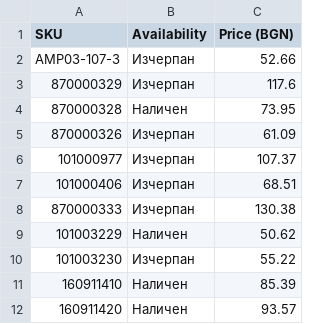
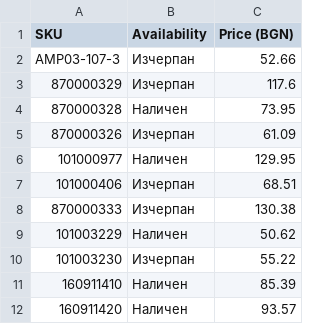
Before and after one commit to vladi1199/ribarcheto, a CSV file: results.csv, drawn as a sheet; only a part is shown.

```diff
--- a/results.csv
+++ b/results.csv
@@ -5,3 +5,3 @@ AMP03-107-3,Изчерпан,52.66
 870000326,Изчерпан,61.09
-101000977,Изчерпан,107.37
+101000977,Наличен,129.95
 101000406,Изчерпан,68.51
```
Also changed, not shown: 1 other file.
